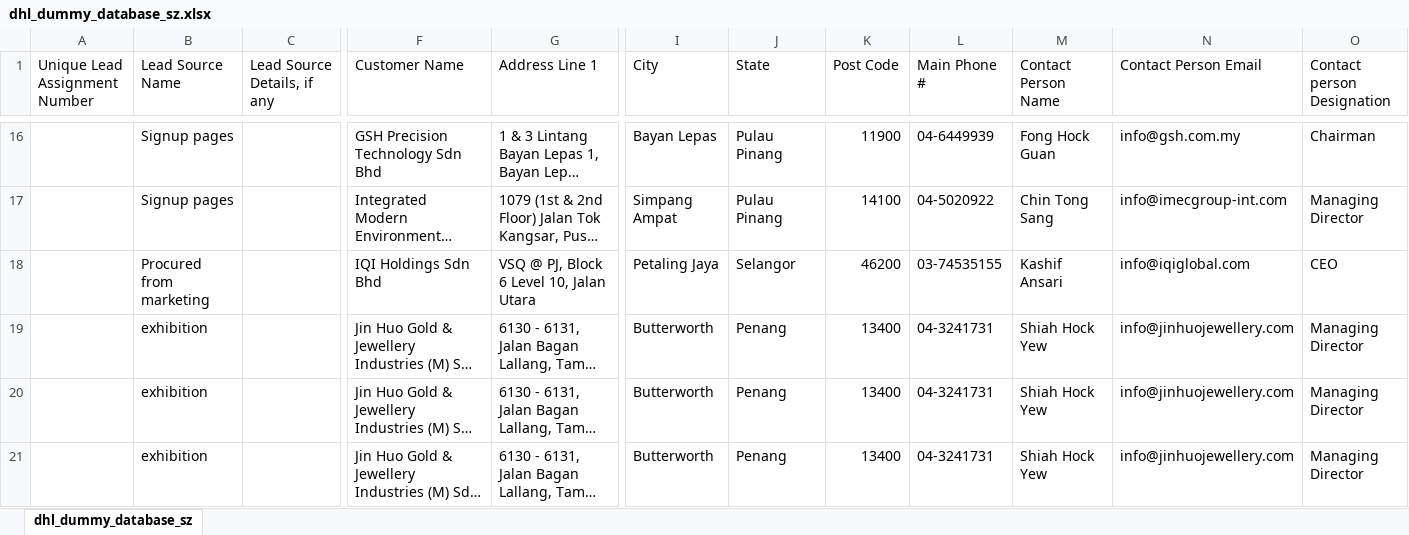
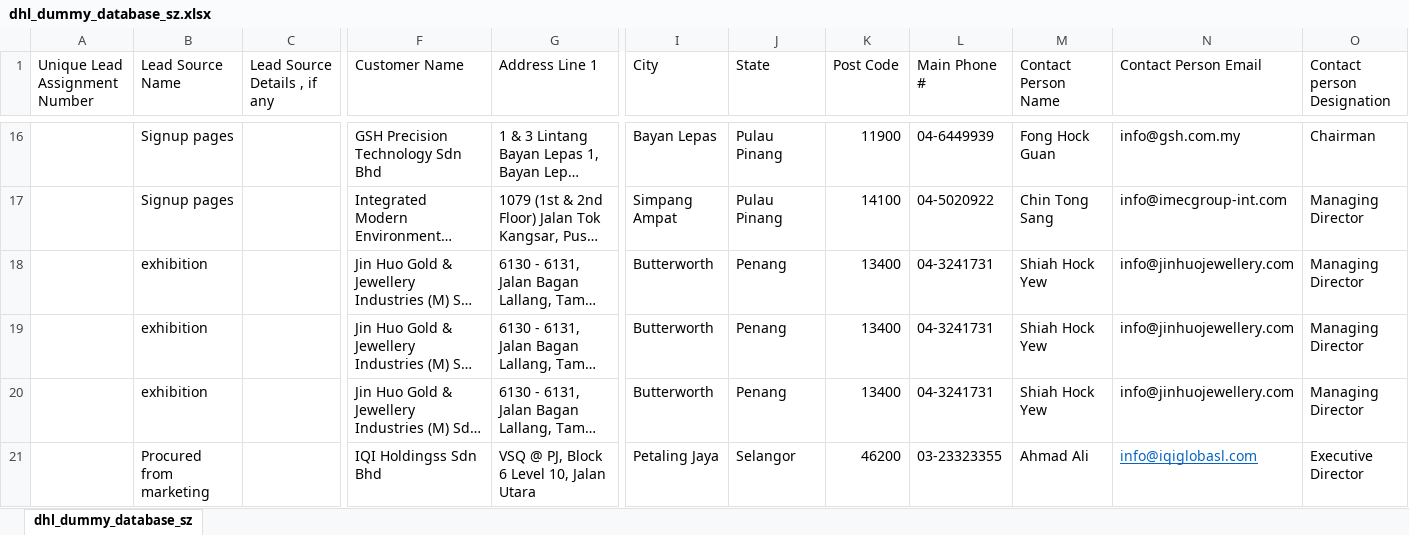
Before and after one commit to azfarjef/lead-scoring, an Excel workbook: compile/data/dhl_dummy_database_sz.xlsx, sheet dhl_dummy_database_sz, drawn as a sheet; only a part is shown, gaps mark what is left out; long unchanged cells end in …; values as stored, in another font and other column widths than the file's, no borders; removed rows and columns are numbered as before the commit, all else as after; rows hold the shown columns only; the diff covers the shown part only; the diff names each change by its address in the sheet, - before the commit and + after, or states it on an @@ line.

Commit message:
improved fuzzy: company name spelling mistake corrected

```diff
--- a/compile/data/dhl_dummy_database_sz.xlsx (sheet dhl_dummy_database_sz)
+++ b/compile/data/dhl_dummy_database_sz.xlsx (sheet dhl_dummy_database_sz)
-C1: Lead Source Details, if any
+C1: Lead Source Details , if any
-row 18:  | Procured from marketing |  | IQI Holdings Sdn Bhd | VSQ @ PJ, Block 6 Level 10, Jalan Utara | Petaling Jaya | Selangor | 46200 | 03-74535155 | Kashif Ansari | info@iqiglobal.com | CEO
+row 21:  | Procured from marketing |  | IQI Holdingss Sdn Bhd | VSQ @ PJ, Block 6 Level 10, Jalan Utara | Petaling Jaya | Selangor | 46200 | 03-23323355 | Ahmad Ali | info@iqiglobasl.com | Executive Director
```
Also changed, not shown: 4 added rows and 1 edited cell elsewhere in this sheet, 3 other files.
